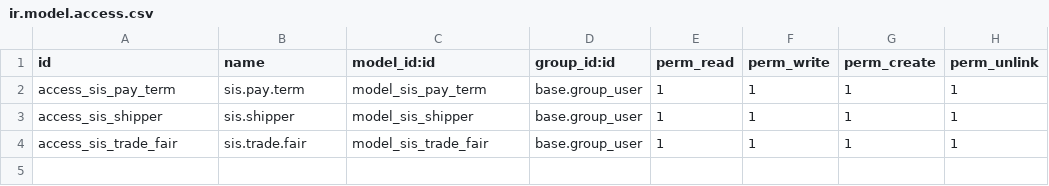
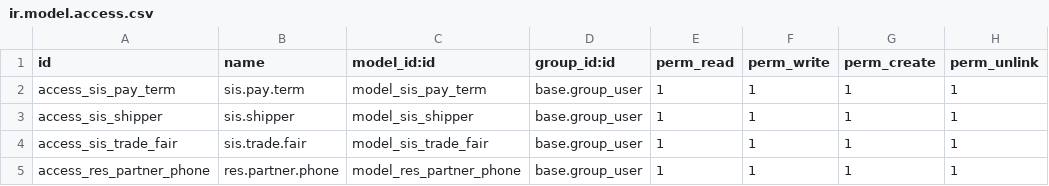
Before and after one commit to augustin-bresset/rubicon-suite, a CSV file: rubicon_addons/sis_party/security/ir.model.access.csv, drawn as a sheet; the diff names each change by its address in the sheet, - before the commit and + after, or states it on an @@ line.

```diff
--- a/rubicon_addons/sis_party/security/ir.model.access.csv
+++ b/rubicon_addons/sis_party/security/ir.model.access.csv
+row 5: access_res_partner_phone | res.partner.phone | model_res_partner_phone | base.group_user | 1 | 1 | 1 | 1
```
Also changed, not shown: 59 other files.
